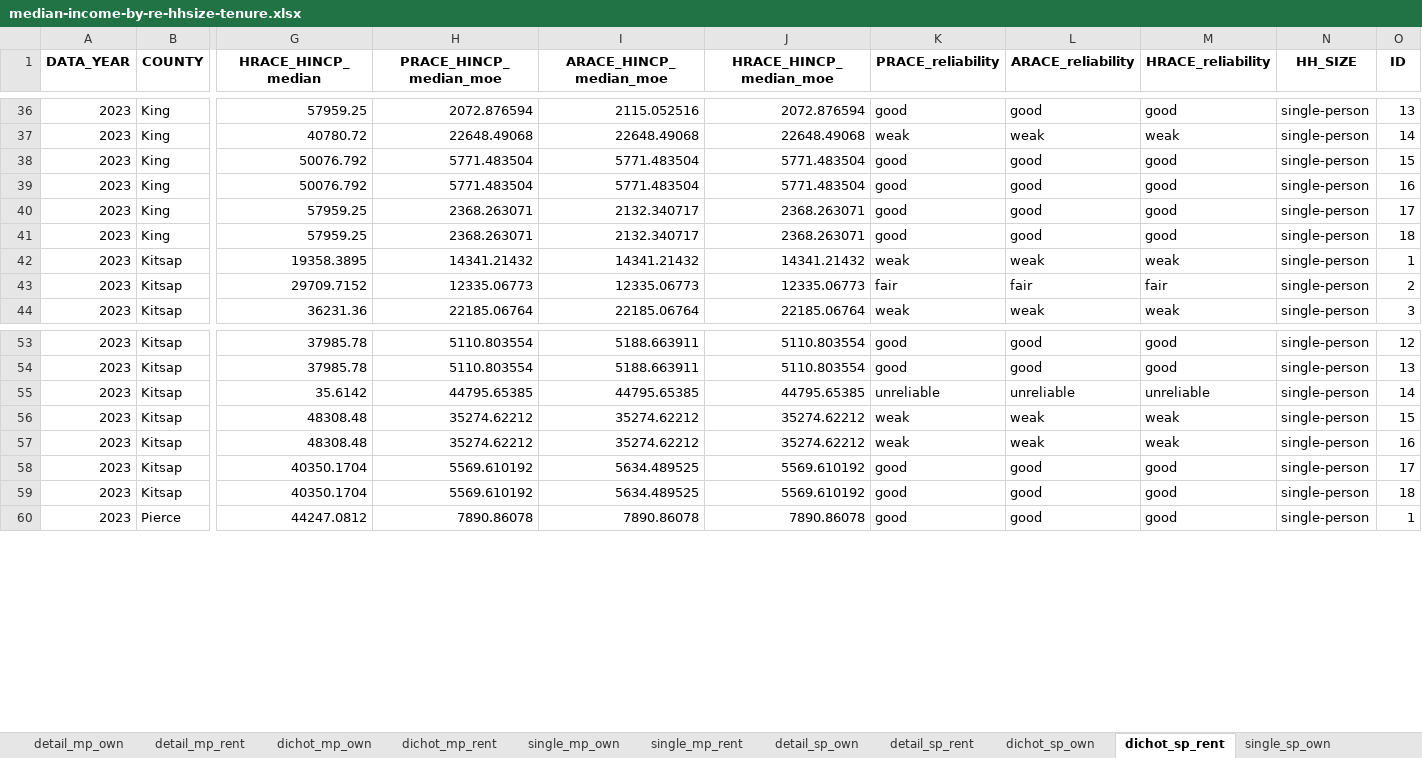
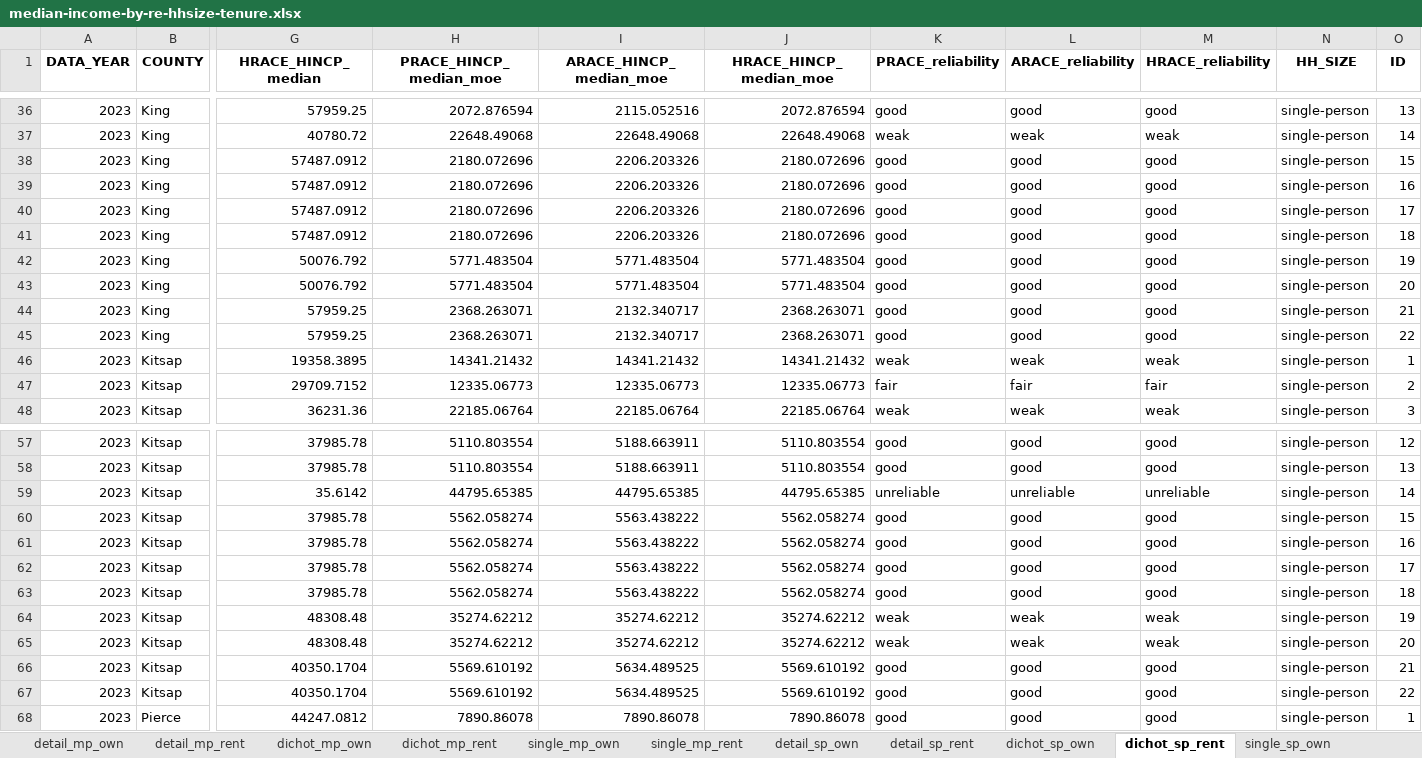
Before and after one commit to psrc/exploration-race-ethnicity, an Excel workbook: visuals/median-income-by-re-hhsize-tenure.xlsx, sheet dichot_sp_rent, drawn as a sheet; only a part is shown, gaps mark what is left out; values as stored, in another font and other column widths than the file's, no borders; addresses are those after the commit; rows hold the shown columns only; the diff covers the shown part only; the diff names each change by its address in the sheet, - before the commit and + after, or states it on an @@ line.

```diff
--- a/visuals/median-income-by-re-hhsize-tenure.xlsx (sheet dichot_sp_rent)
+++ b/visuals/median-income-by-re-hhsize-tenure.xlsx (sheet dichot_sp_rent)
+row 38: 2023 | King | 57487.0912 | 2180.072696 | 2206.203326 | 2180.072696 | good | good | good | single-person | 15
+row 39: 2023 | King | 57487.0912 | 2180.072696 | 2206.203326 | 2180.072696 | good | good | good | single-person | 16
+row 40: 2023 | King | 57487.0912 | 2180.072696 | 2206.203326 | 2180.072696 | good | good | good | single-person | 17
+row 41: 2023 | King | 57487.0912 | 2180.072696 | 2206.203326 | 2180.072696 | good | good | good | single-person | 18
-O42 (ID): 15
+O42 (ID): 19
-O43 (ID): 16
+O43 (ID): 20
-O44 (ID): 17
+O44 (ID): 21
-O45 (ID): 18
+O45 (ID): 22
+row 60: 2023 | Kitsap | 37985.78 | 5562.058274 | 5563.438222 | 5562.058274 | good | good | good | single-person | 15
+row 61: 2023 | Kitsap | 37985.78 | 5562.058274 | 5563.438222 | 5562.058274 | good | good | good | single-person | 16
+row 62: 2023 | Kitsap | 37985.78 | 5562.058274 | 5563.438222 | 5562.058274 | good | good | good | single-person | 17
+row 63: 2023 | Kitsap | 37985.78 | 5562.058274 | 5563.438222 | 5562.058274 | good | good | good | single-person | 18
-O64 (ID): 15
+O64 (ID): 19
-O65 (ID): 16
+O65 (ID): 20
-O66 (ID): 17
+O66 (ID): 21
-O67 (ID): 18
+O67 (ID): 22
```
Also changed, not shown: 8 added rows and 8 edited cells elsewhere in this sheet, sheet single_mp_rent, sheet single_mp_own, sheet detail_sp_rent, sheet single_sp_rent, sheet dichot_mp_rent, sheet detail_mp_rent, median-income-hhsize-tenure/data/median-income-by-re-hhsize-tenure.xlsx, 4 other files.
